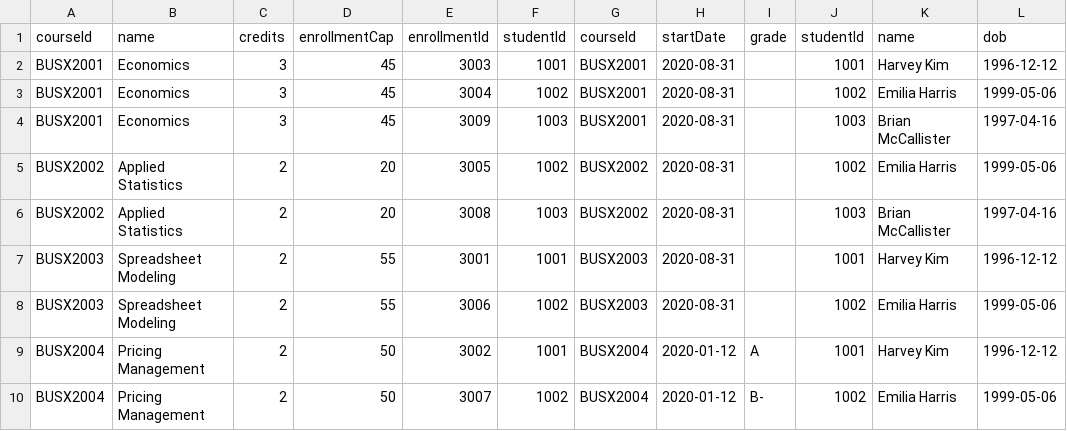
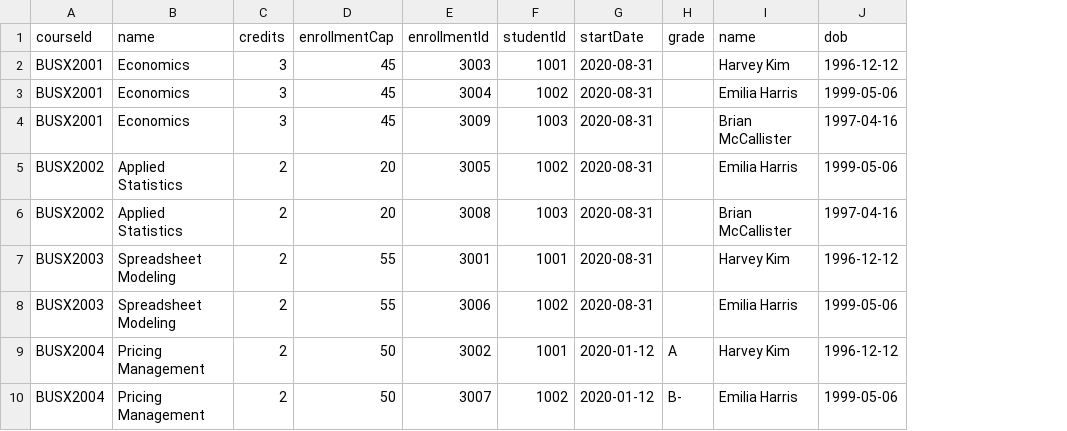
Before and after one commit to otamhankar/json-xml, a CSV file: data.csv, drawn as a sheet; the diff names each change by its address in the sheet, - before the commit and + after, or states it on an @@ line.

Commit message:
Update data.csv

```diff
--- a/data.csv
+++ b/data.csv
-column G (courseId), rows 2-10: BUSX2001 | BUSX2001 | BUSX2001 | BUSX2002 | BUSX2002 | BUSX2003 | BUSX2003 | BUSX2004 | BUSX2004
-column J (studentId), rows 2-10: 1001 | 1002 | 1003 | 1002 | 1003 | 1001 | 1002 | 1001 | 1002
```
